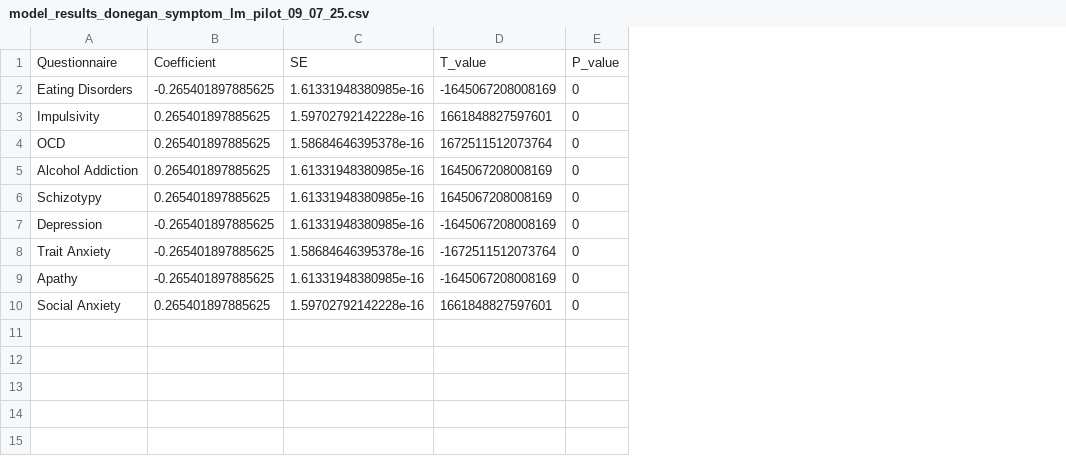
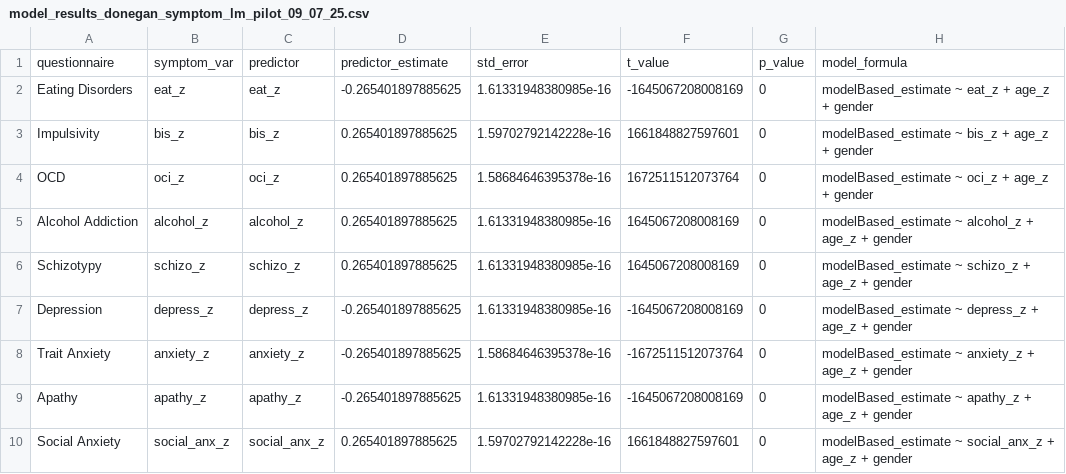
Before and after one commit to mariacpitteri/Overall_TST_Analysis, a CSV file: Overall_Results/Models/model_results_donegan_symptom_lm_pilot_09_07_25.csv, drawn as a sheet; removed rows and columns are numbered as before the commit, all else as after; the diff names each change by its address in the sheet, - before the commit and + after, or states it on an @@ line.

```diff
--- a/Overall_Results/Models/model_results_donegan_symptom_lm_pilot_09_07_25.csv
+++ b/Overall_Results/Models/model_results_donegan_symptom_lm_pilot_09_07_25.csv
+column B, rows 2-10: eat_z | bis_z | oci_z | alcohol_z | schizo_z | depress_z | anxiety_z | apathy_z | social_anx_z
+column C, rows 2-10: eat_z | bis_z | oci_z | alcohol_z | schizo_z | depress_z | anxiety_z | apathy_z | social_anx_z
+column H, rows 2-10: modelBased_estimate ~ eat_z + age_z + gender | modelBased_estimate ~ bis_z + age_z + gender | modelBased_estimate ~ oci_z + age_z + gender | modelBased_estimate ~ alcohol_z + age_z + gender | modelBased_estimate ~ schizo_z + age_z + gender | modelBased_estimate ~ depress_z + age_z + gender | modelBased_estimate ~ anxiety_z + age_z + gender | modelBased_estimate ~ apathy_z + age_z + gender | modelBased_estimate ~ social_anx_z + age_z + gender
-row 1: Questionnaire | Coefficient | SE | T_value | P_value
+row 1: questionnaire | symptom_var | predictor | predictor_estimate | std_error | t_value | p_value | model_formula
```
Also changed, not shown: Overall_Results/Models/model_results_gillan_baseline_glmer_pilot_09_07_25.csv, Overall_Results/Models/model_results_gillan_symptom_glmer_pilot_09_07_25.csv, 5 other files.
